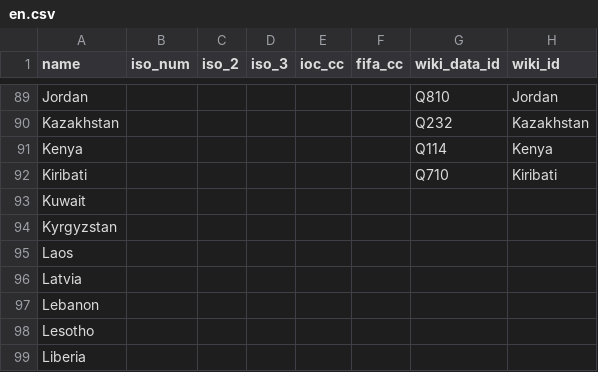
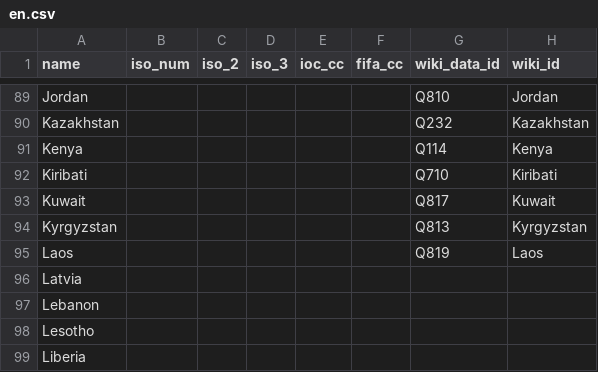
Before and after one commit to dreamerminsk/wiki-langs, a CSV file: countries/codes/en.csv, drawn as a sheet; only a part is shown, gaps mark what is left out.

```diff
--- a/countries/codes/en.csv
+++ b/countries/codes/en.csv
@@ -92,5 +92,5 @@ Kenya,,,,,,Q114,Kenya
 Kiribati,,,,,,Q710,Kiribati
-Kuwait,,,,,,,
-Kyrgyzstan,,,,,,,
-Laos,,,,,,,
+Kuwait,,,,,,Q817,Kuwait
+Kyrgyzstan,,,,,,Q813,Kyrgyzstan
+Laos,,,,,,Q819,Laos
 Latvia,,,,,,,
```
Also changed, not shown: players/0000.births.csv.
